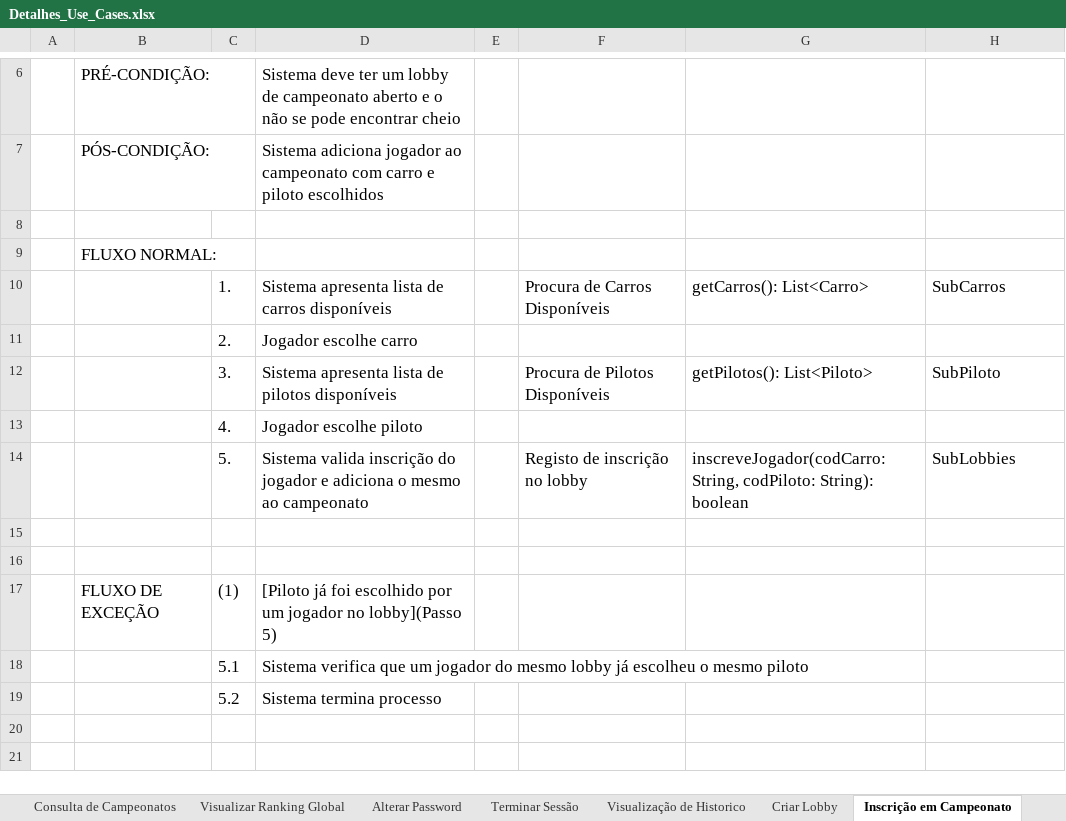
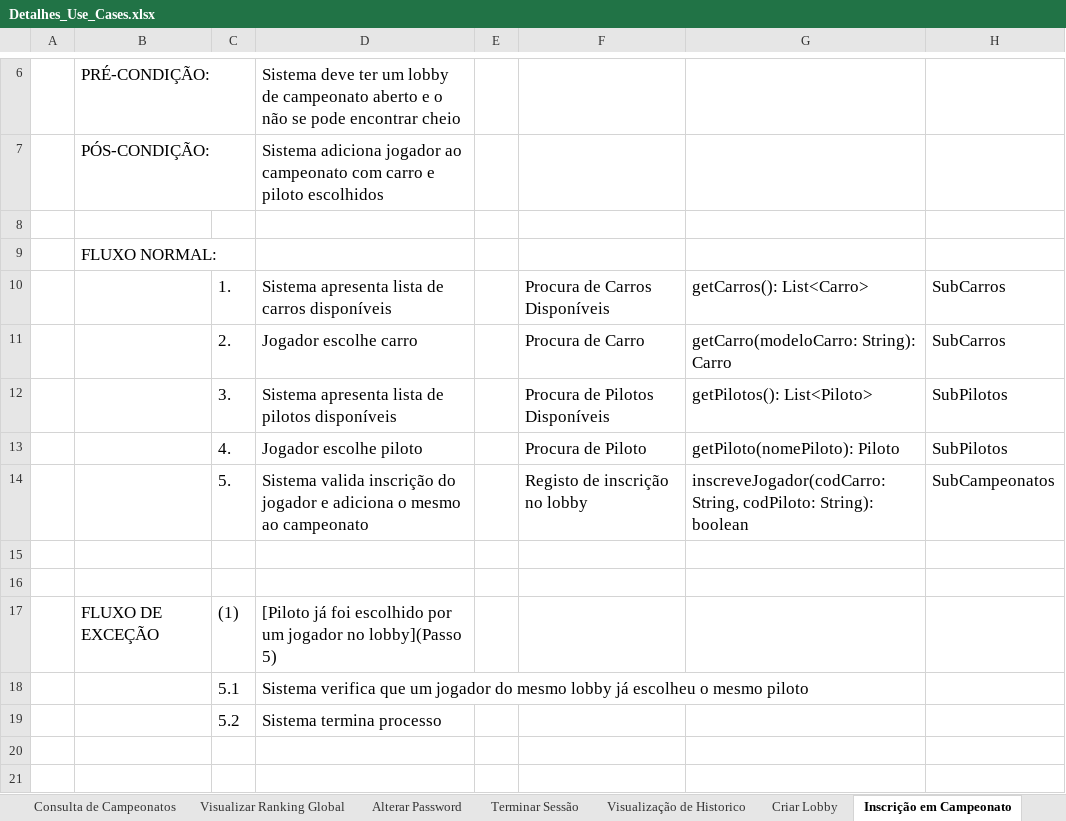
Before and after one commit to ARTurleite6/DSS_TP, an Excel workbook: Detalhes_Use_Cases.xlsx, sheet Inscrição em Campeonato, drawn as a sheet; only a part is shown, gaps mark what is left out; values as stored, in another font and other column widths than the file's, no borders; removed rows and columns are numbered as before the commit, all else as after; the diff names each change by its address in the sheet, - before the commit and + after, or states it on an @@ line.

```diff
--- a/Detalhes_Use_Cases.xlsx (sheet Inscrição em Campeonato)
+++ b/Detalhes_Use_Cases.xlsx (sheet Inscrição em Campeonato)
-row 11:  |  | 2. | Jogador escolhe carro
+row 11:  |  | 2. | Jogador escolhe carro |  | Procura de Carro | getCarro(modeloCarro: String): Carro | SubCarros
-H12: SubPiloto
+H12: SubPilotos
-row 13:  |  | 4. | Jogador escolhe piloto
+row 13:  |  | 4. | Jogador escolhe piloto |  | Procura de Piloto | getPiloto(nomePiloto): Piloto | SubPilotos
-H14: SubLobbies
+H14: SubCampeonatos
```
Also changed, not shown: sheet Criar Lobby, sheet Jogar Corrida, sheet Adicionar Campeonato, sheet Terminar Campeonato, sheet Visualizar tabela do Lobby, sheet Começar Campeonato, 1 more sheet, 50 other files.
